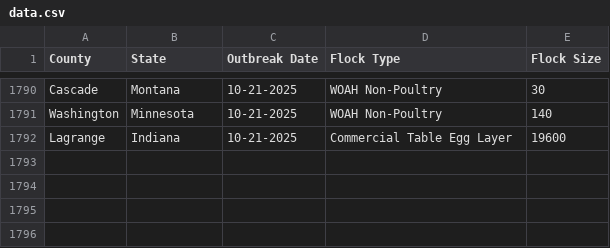
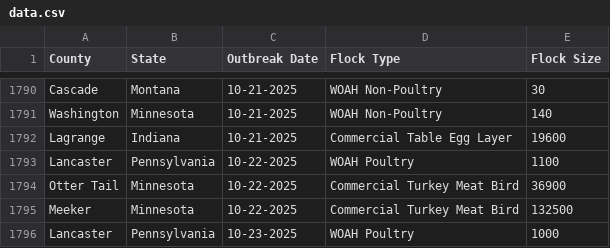
Before and after one commit to wckoeppen/usda-hpai-2022-confirmed-detections, a CSV file: data.csv, drawn as a sheet; only a part is shown, gaps mark what is left out.

Commit message:
Data update

```diff
--- a/data.csv
+++ b/data.csv
@@ -1792 +1792,5 @@
 "Lagrange","Indiana","10-21-2025","Commercial Table Egg Layer","19600"
+"Lancaster","Pennsylvania","10-22-2025","WOAH Poultry","1100"
+"Otter Tail","Minnesota","10-22-2025","Commercial Turkey Meat Bird","36900"
+"Meeker","Minnesota","10-22-2025","Commercial Turkey Meat Bird","132500"
+"Lancaster","Pennsylvania","10-23-2025","WOAH Poultry","1000"
```
